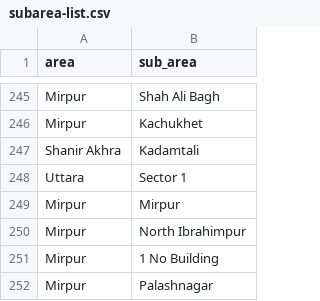
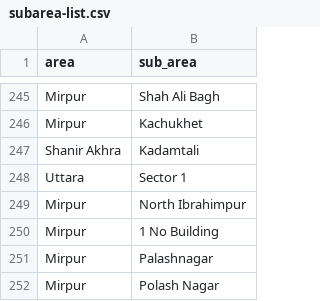
Before and after one commit to ReedwanHossain/Address-Cleansing, a CSV file: subarea-list.csv, drawn as a sheet; only a part is shown, gaps mark what is left out; the shorter side is filled out with more unchanged rows; the diff names each change by its address in the sheet, - before the commit and + after, or states it on an @@ line.

Commit message:
subarea extraction for multipart subarea name

```diff
--- a/subarea-list.csv
+++ b/subarea-list.csv
-row 249: Mirpur | Mirpur
```
Also changed, not shown: area-list.csv, 4 other files.
